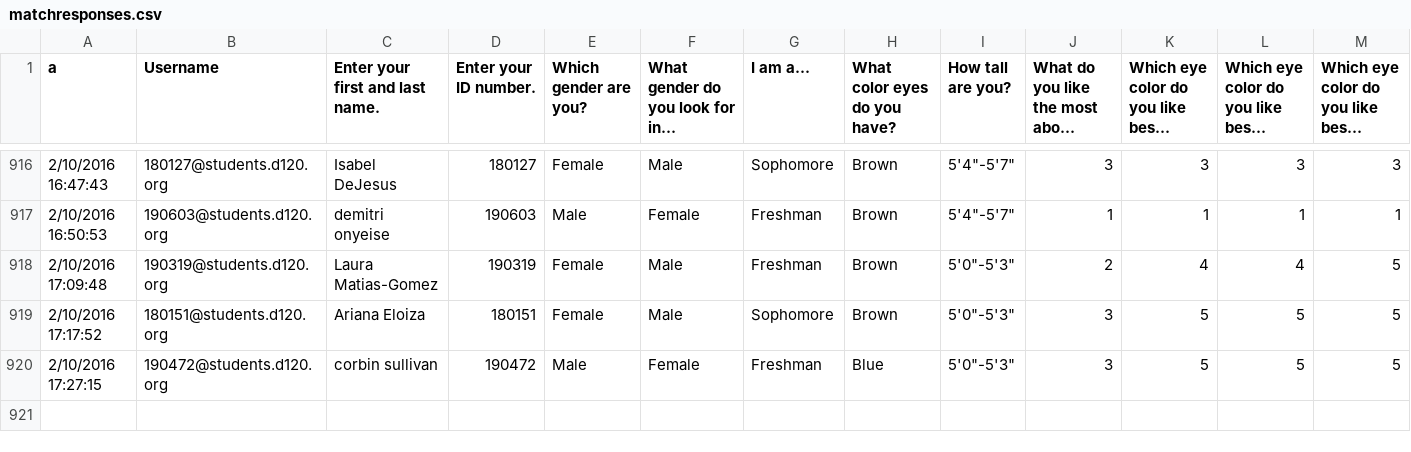
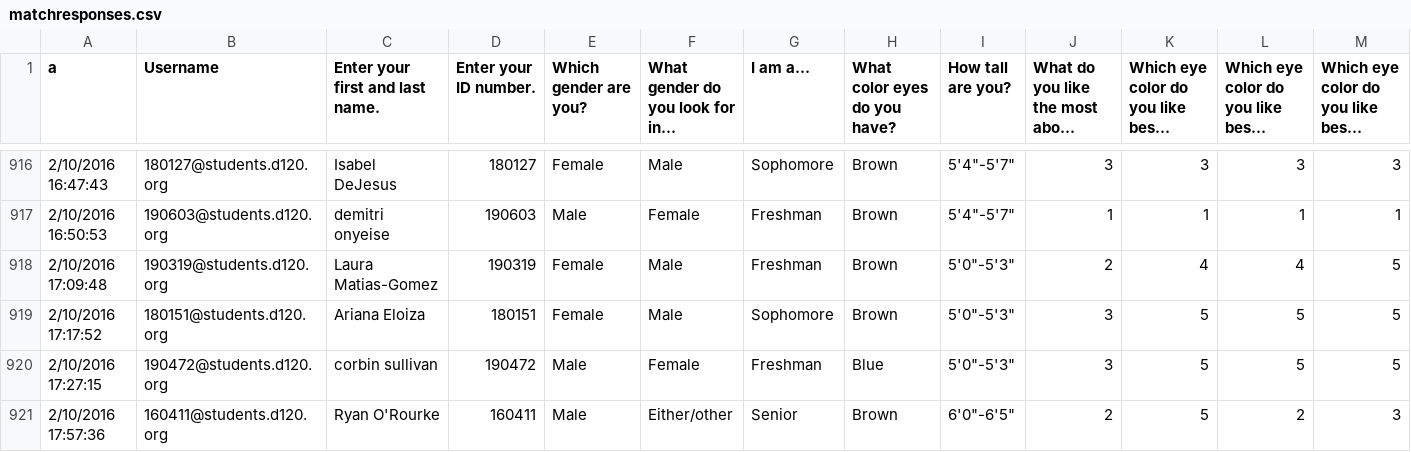
Before and after one commit to MHSByteClub/mhsbyteclub.github.io, a CSV file: matchresponses.csv, drawn as a sheet; only a part is shown, gaps mark what is left out; long unchanged cells end in …; rows hold the shown columns only; the diff names each change by its address in the sheet, - before the commit and + after, or states it on an @@ line.

Commit message:
updated matchresponses.csv

```diff
--- a/matchresponses.csv
+++ b/matchresponses.csv
+row 921: 2/10/2016 17:57:36 | 160411@students.d120.org | Ryan O'Rourke | 160411 | Male | Either/other | Senior | Brown | 6'0"-6'5" | 2 | 5 | 2 | 3
```
